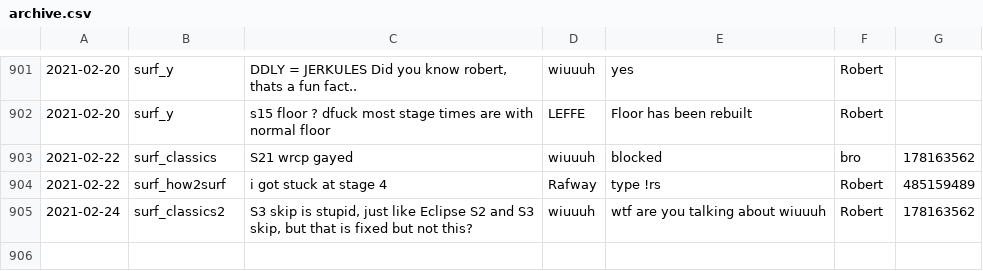
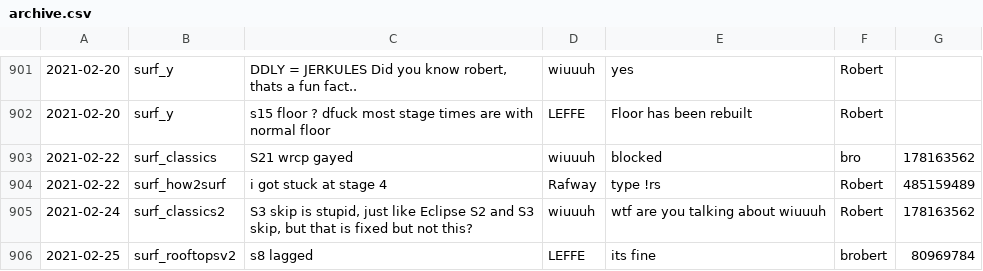
Before and after one commit to Kakalinn/sh-report-archive, a CSV file: archive.csv, drawn as a sheet; only a part is shown, gaps mark what is left out.

```diff
--- a/archive.csv
+++ b/archive.csv
@@ -905 +905,2 @@
 "2021-02-24","surf_classics2","S3 skip is stupid, just like Eclipse S2 and S3 skip, but that is fixed but not this?","wiuuuh","wtf are you talking about wiuuuh","Robert",178163562
+"2021-02-25","surf_rooftopsv2","s8 lagged","LEFFE","its fine","brobert",80969784
```
Also changed, not shown: 1 other file.
